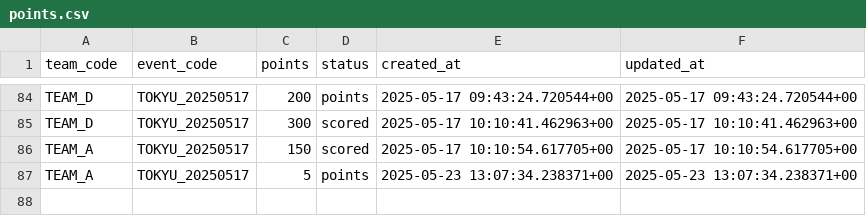
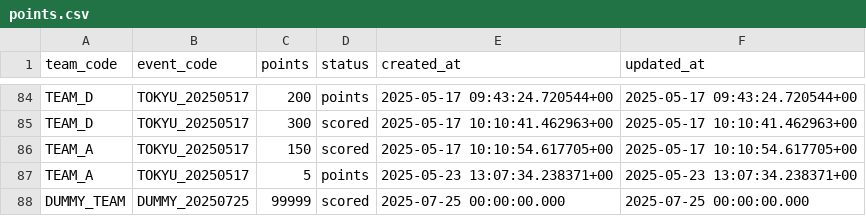
Before and after one commit to wist6ri4-org/realmomotetsu-v2, a CSV file: prisma/csv/points.csv, drawn as a sheet; only a part is shown, gaps mark what is left out.

```diff
--- a/prisma/csv/points.csv
+++ b/prisma/csv/points.csv
@@ -87 +87,2 @@ TEAM_A,TOKYU_20250517,150,scored,2025-05-17 10:10:54.617705+00,2025-05-17 10:10:
 TEAM_A,TOKYU_20250517,5,points,2025-05-23 13:07:34.238371+00,2025-05-23 13:07:34.238371+00
+DUMMY_TEAM,DUMMY_20250725,99999,scored,2025-07-25 00:00:00.000,2025-07-25 00:00:00.000
```
Also changed, not shown: prisma/csv/goal_stations.csv, prisma/csv/nearby_stations.csv, 7 other files.
